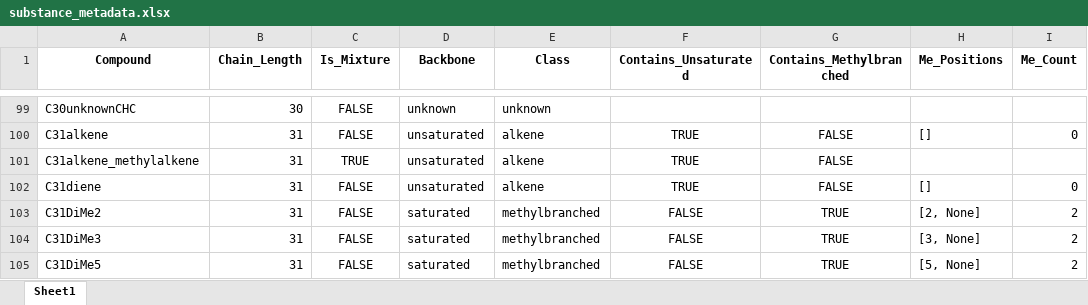
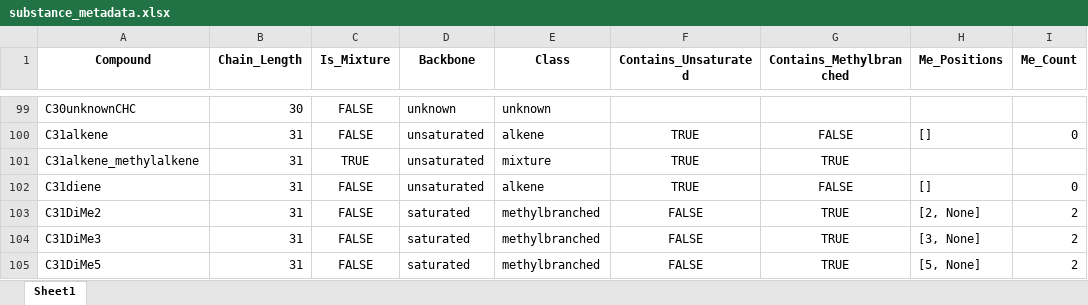
Before and after one commit to git-hobo/CHC_and_gene_data_analysis, an Excel workbook: aux_info/substance_metadata.xlsx, sheet Sheet1, drawn as a sheet; only a part is shown, gaps mark what is left out; values as stored, in another font and other column widths than the file's, no borders; the diff names each change by its address in the sheet, - before the commit and + after, or states it on an @@ line.

```diff
--- a/aux_info/substance_metadata.xlsx (sheet Sheet1)
+++ b/aux_info/substance_metadata.xlsx (sheet Sheet1)
-E101 (Class): alkene
+E101 (Class): mixture
-G101 (Contains_Methylbranched): FALSE
+G101 (Contains_Methylbranched): TRUE
```
Also changed, not shown: formulas that keep their value, 9 other files.
